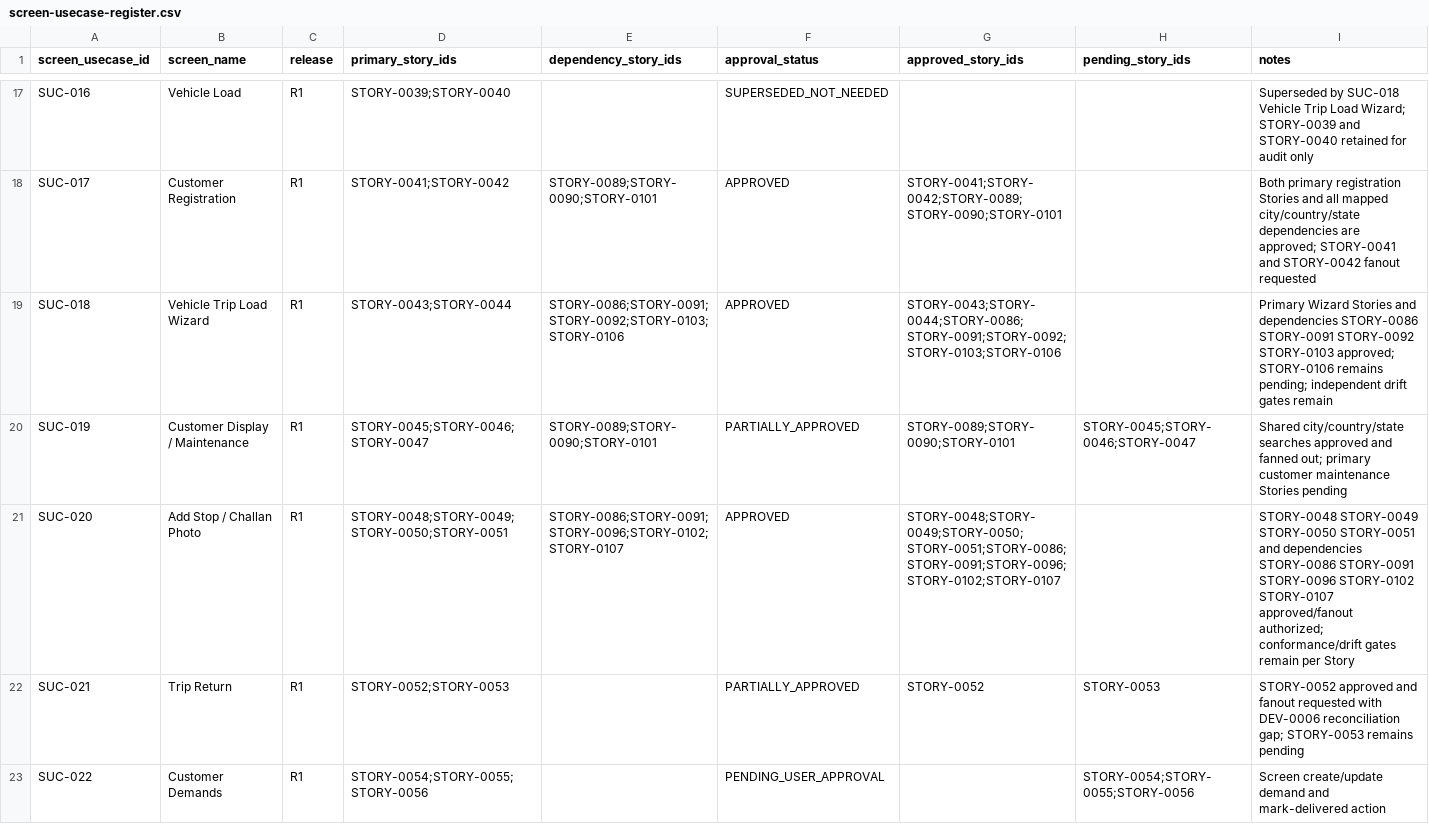
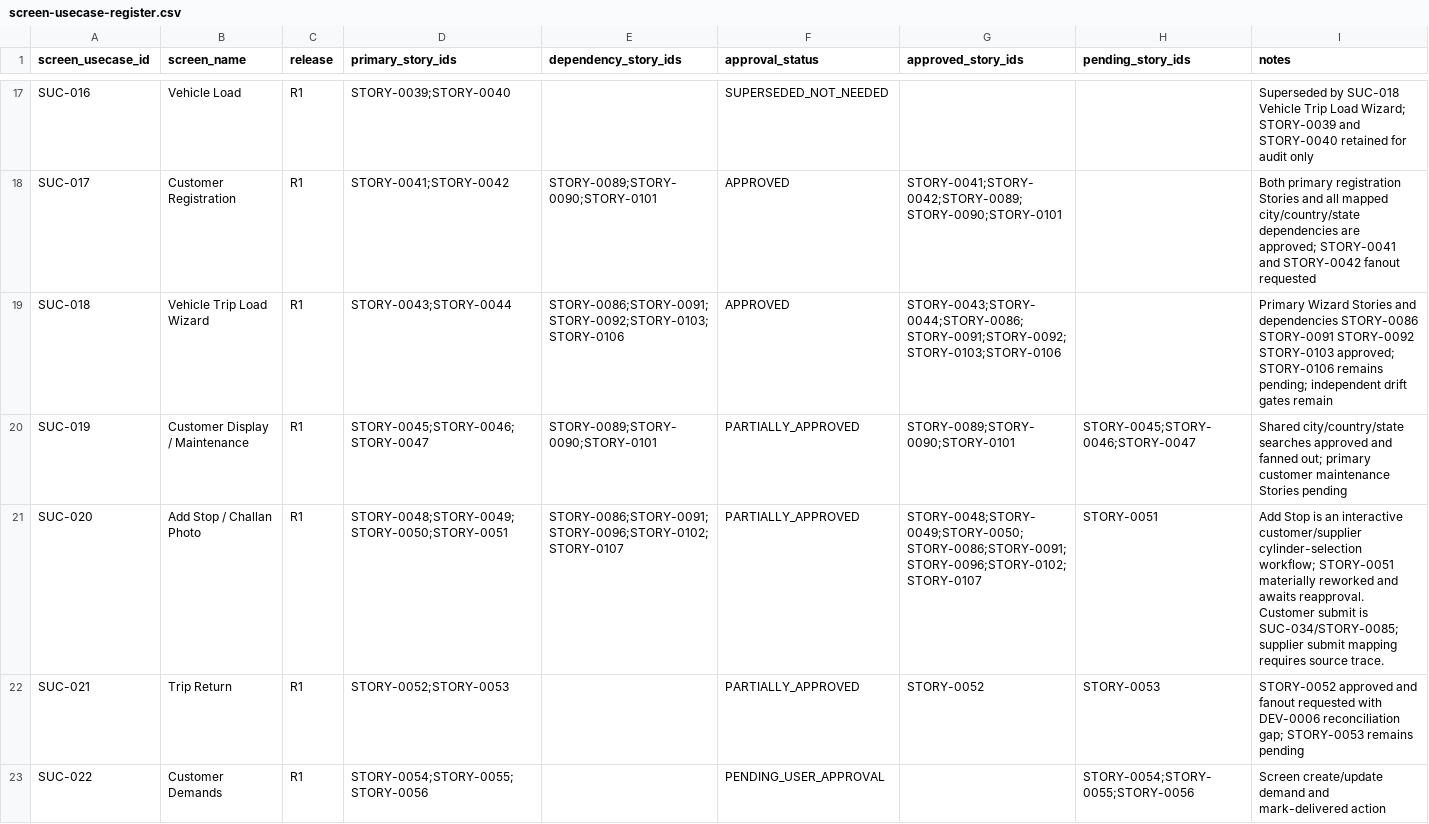
Before and after one commit to vvekselva/CylindnderManagementDependcies, a CSV file: BL-002/screen-usecase-register.csv, drawn as a sheet; only a part is shown, gaps mark what is left out.

Commit message:
Reconcile SUC-020 register after STORY-0051 material rework

```diff
--- a/BL-002/screen-usecase-register.csv
+++ b/BL-002/screen-usecase-register.csv
@@ -20,3 +20,3 @@ SUC-018,Vehicle Trip Load Wizard,R1,STORY-0043;STORY-0044,STORY-0086;STORY-0091;
 SUC-019,Customer Display / Maintenance,R1,STORY-0045;STORY-0046;STORY-0047,STORY-0089;STORY-0090;STORY-0101,PARTIALLY_APPROVED,STORY-0089;STORY-0090;STORY-0101,STORY-0045;STORY-0046;STORY-0047,Shared city/country/state searches approved and fanned out; primary customer maintenance Stories pending
-SUC-020,Add Stop / Challan Photo,R1,STORY-0048;STORY-0049;STORY-0050;STORY-0051,STORY-0086;STORY-0091;STORY-0096;STORY-0102;STORY-0107,APPROVED,STORY-0048;STORY-0049;STORY-0050;STORY-0051;STORY-0086;STORY-0091;STORY-0096;STORY-0102;STORY-0107,,STORY-0048 STORY-0049 STORY-0050 STORY-0051 and dependencies STORY-0086 STORY-0091 STORY-0096 STORY-0102 STORY-0107 approved/fanout authorized; conformance/drift gates remain per Story
+SUC-020,Add Stop / Challan Photo,R1,STORY-0048;STORY-0049;STORY-0050;STORY-0051,STORY-0086;STORY-0091;STORY-0096;STORY-0102;STORY-0107,PARTIALLY_APPROVED,STORY-0048;STORY-0049;STORY-0050;STORY-0086;STORY-0091;STORY-0096;STORY-0102;STORY-0107,STORY-0051,Add Stop is an interactive customer/supplier cylinder-selection workflow; STORY-0051 materially reworked and awaits reapproval. Customer submit is SUC-034/STORY-0085; supplier submit mapping requires source trace.
 SUC-021,Trip Return,R1,STORY-0052;STORY-0053,,PARTIALLY_APPROVED,STORY-0052,STORY-0053,STORY-0052 approved and fanout requested with DEV-0006 reconciliation gap; STORY-0053 remains pending
```
